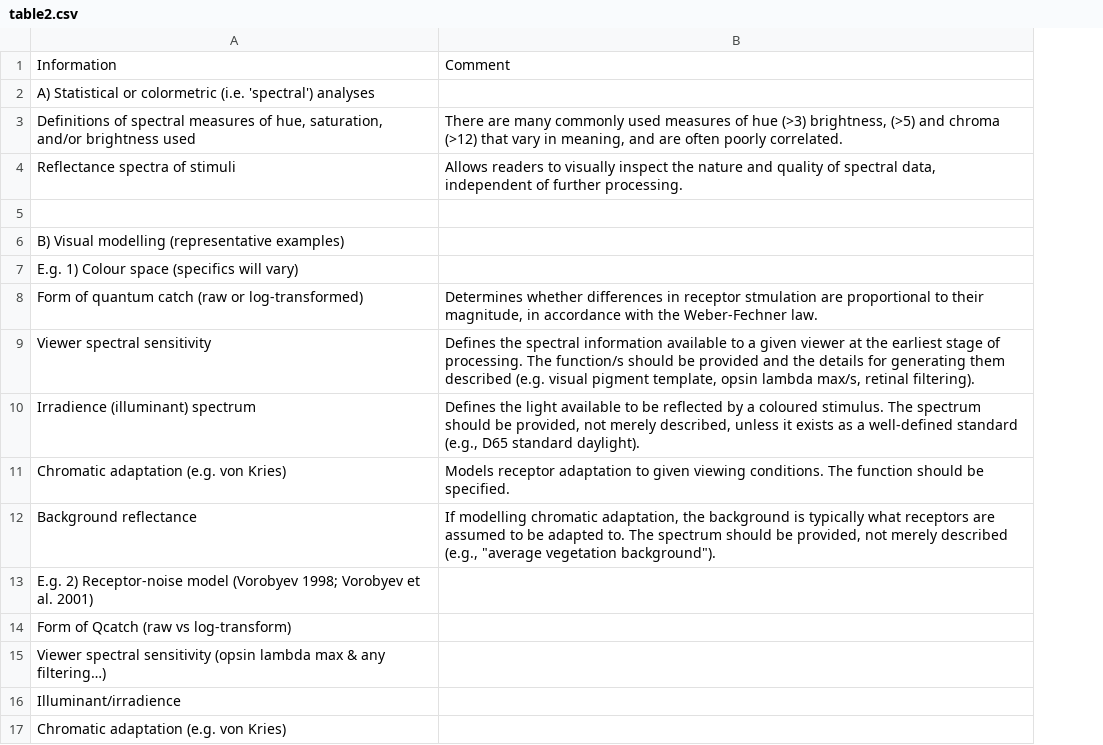
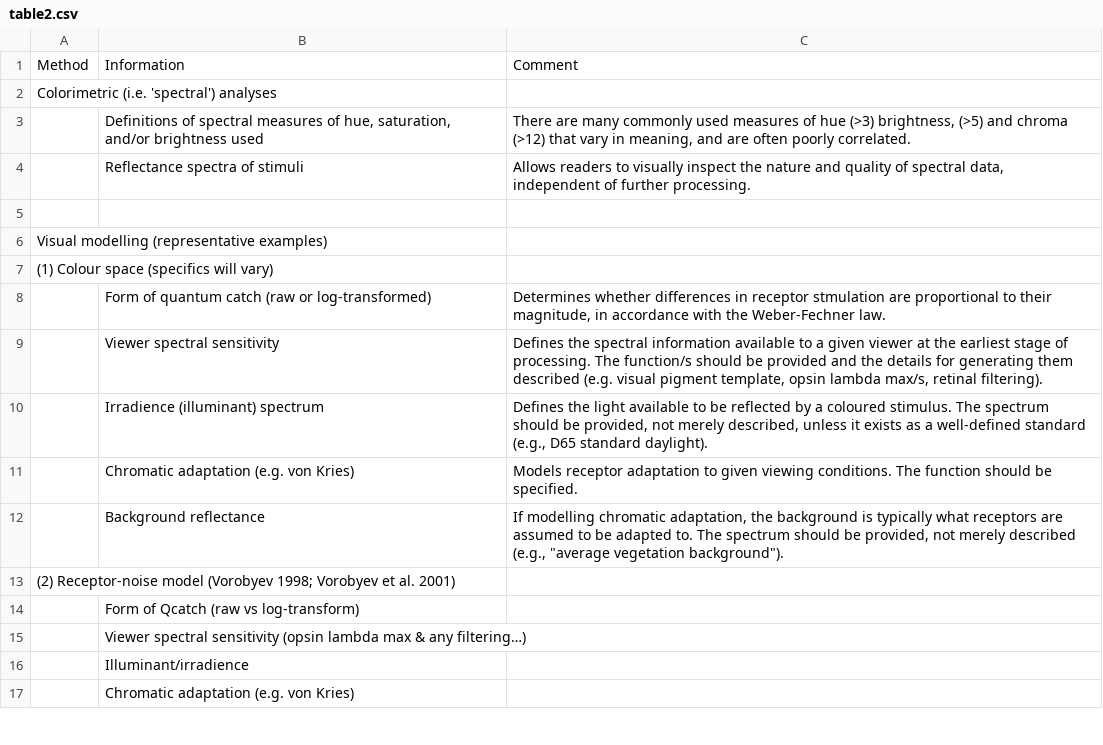
Before and after one commit to daniel1noble/colsci_rep, a CSV file: output/tables/table2.csv, drawn as a sheet; only a part is shown; addresses are those after the commit; the diff names each change by its address in the sheet, - before the commit and + after, or states it on an @@ line.

```diff
--- a/output/tables/table2.csv
+++ b/output/tables/table2.csv
+column A, rows 1-13: Method | Colorimetric (i.e. 'spectral') analyses |  |  |  | Visual modelling (representative examples) | (1) Colour space (specifics will vary) |  |  |  |  |  | (2) Receptor-noise model (Vorobyev 1998; Vorobyev et al. 2001)
-B2: A) Statistical or colormetric (i.e. 'spectral') analyses
+B2: (empty)
-B6: B) Visual modelling (representative examples)
+B6: (empty)
-B7: E.g. 1) Colour space (specifics will vary)
+B7: (empty)
-B13: E.g. 2) Receptor-noise model (Vorobyev 1998; Vorobyev et al. 2001)
+B13: (empty)
```
Also changed, not shown: output/tables/table1.csv.
